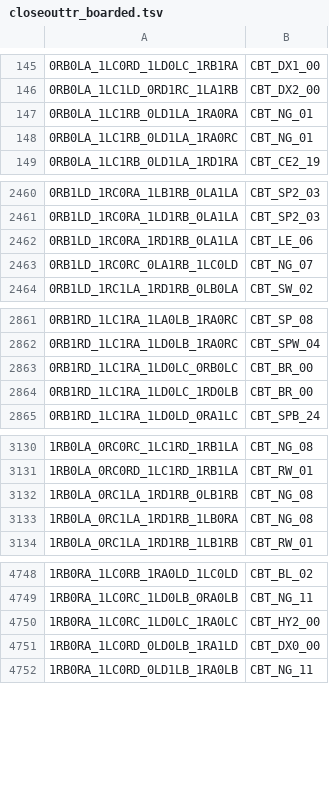
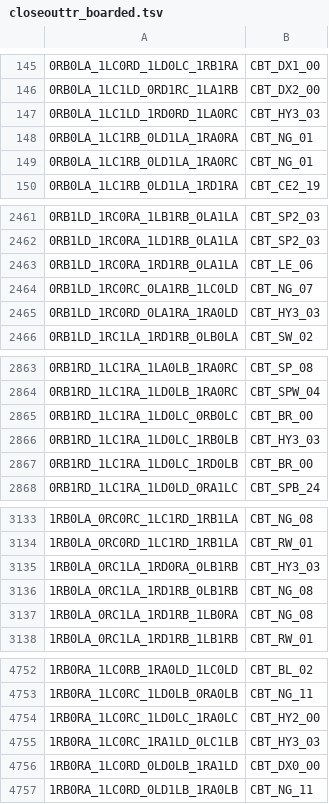
Before and after one commit to carrino/Coq-BBB4, a TSV file: closeouttr_boarded.tsv, drawn as a sheet; only a part is shown, gaps mark what is left out; the diff covers the shown part only.

```diff
--- a/closeouttr_boarded.tsv
+++ b/closeouttr_boarded.tsv
@@ -146,2 +146,3 @@
 0RB0LA_1LC1LD_0RD1RC_1LA1RB	CBT_DX2_00
+0RB0LA_1LC1LD_1RD0RD_1LA0RC	CBT_HY3_03
 0RB0LA_1LC1RB_0LD1LA_1RA0RA	CBT_NG_01
@@ -2463,2 +2464,3 @@
 0RB1LD_1RC0RC_0LA1RB_1LC0LD	CBT_NG_07
+0RB1LD_1RC0RD_0LA1RA_1RA0LD	CBT_HY3_03
 0RB1LD_1RC1LA_1RD1RB_0LB0LA	CBT_SW_02
@@ -2863,2 +2865,3 @@
 0RB1RD_1LC1RA_1LD0LC_0RB0LC	CBT_BR_00
+0RB1RD_1LC1RA_1LD0LC_1RB0LB	CBT_HY3_03
 0RB1RD_1LC1RA_1LD0LC_1RD0LB	CBT_BR_00
@@ -3131,2 +3134,3 @@
 1RB0LA_0RC0RD_1LC1RD_1RB1LA	CBT_RW_01
+1RB0LA_0RC1LA_1RD0RA_0LB1RB	CBT_HY3_03
 1RB0LA_0RC1LA_1RD1RB_0LB1RB	CBT_NG_08
@@ -4750,2 +4754,3 @@
 1RB0RA_1LC0RC_1LD0LC_1RA0LC	CBT_HY2_00
+1RB0RA_1LC0RC_1RA1LD_0LC1LB	CBT_HY3_03
 1RB0RA_1LC0RD_0LD0LB_1RA1LD	CBT_DX0_00
```
Also changed, not shown: 6 added rows elsewhere in this file, tools/closeouttr/ci_costs.tsv, 7 other files.
